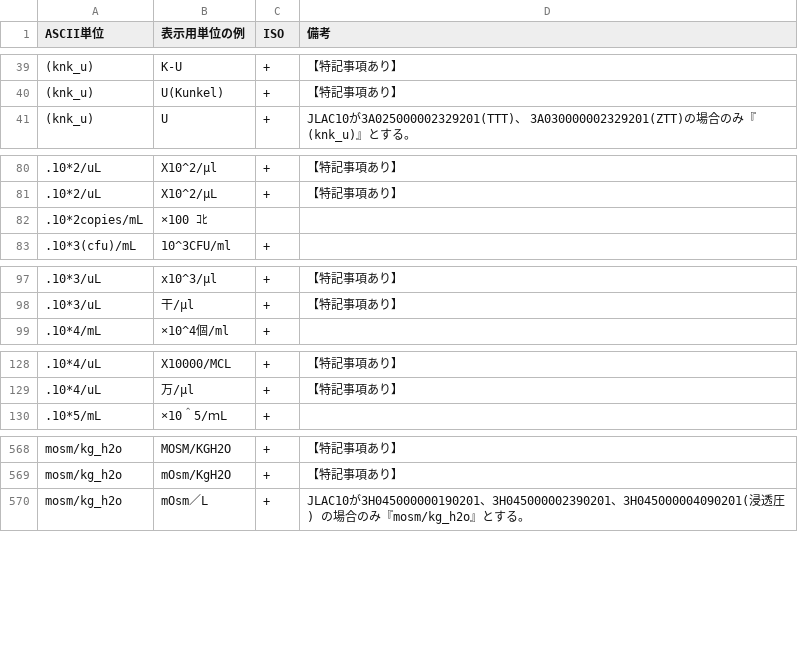
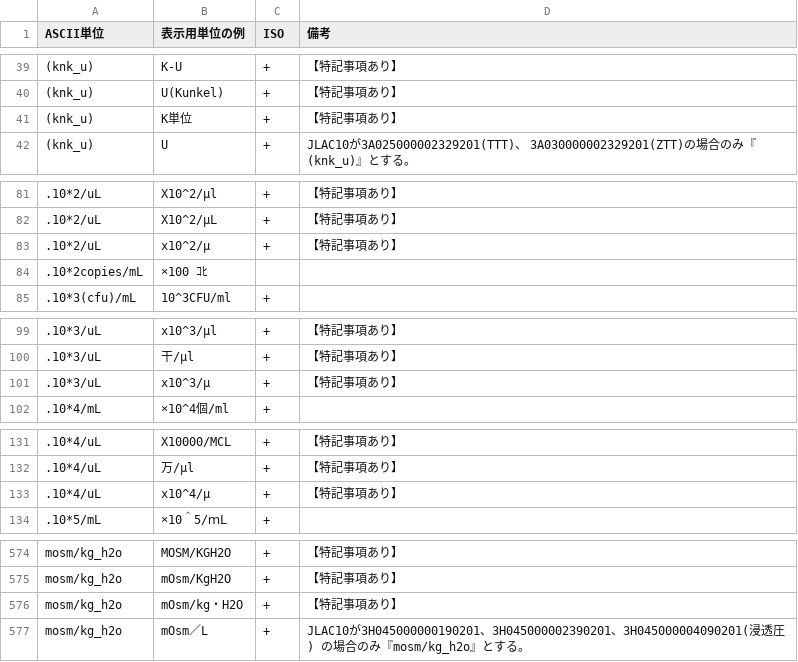
Before and after one commit to nhoHQ/SSMIX2_support_documents, a TSV file: master/ascii_unit.tsv, drawn as a sheet; only a part is shown, gaps mark what is left out; the diff covers the shown part only; the diff names each change by its address in the sheet, - before the commit and + after, or states it on an @@ line.

Commit message:
Add pattern ascii units
パターン追加

```diff
--- a/master/ascii_unit.tsv
+++ b/master/ascii_unit.tsv
+row 41: (knk_u) | K単位 | + | 【特記事項あり】
+row 83: .10*2/uL | x10^2/μ | + | 【特記事項あり】
+row 101: .10*3/uL | x10^3/μ | + | 【特記事項あり】
+row 133: .10*4/uL | x10^4/μ | + | 【特記事項あり】
+row 576: mosm/kg_h2o | mOsm/kg・H2O | + | 【特記事項あり】
```
Also changed, not shown: 4 added rows elsewhere in this file, 1 other file.
